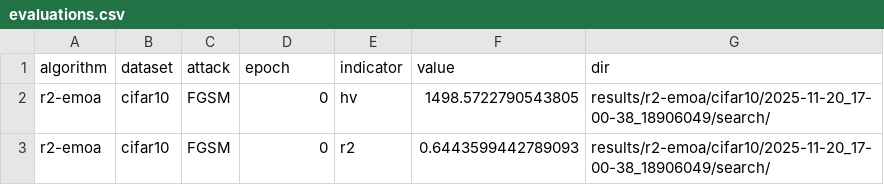
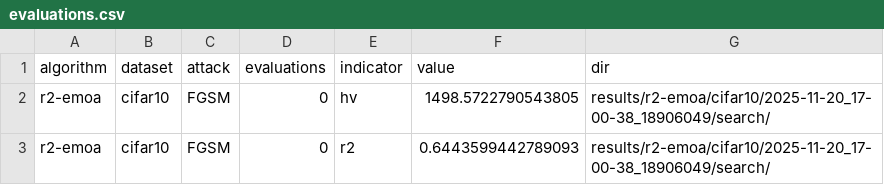
Before and after one commit to rodrigofvc/r2-emoa-rnas, a CSV file: evaluations.csv, drawn as a sheet; only a part is shown.

Commit message:
changed generations for evaluations

```diff
--- a/evaluations.csv
+++ b/evaluations.csv
@@ -1,2 +1,2 @@
-algorithm,dataset,attack,epoch,indicator,value,dir
+algorithm,dataset,attack,evaluations,indicator,value,dir
 r2-emoa,cifar10,FGSM,0,hv,1498.5722790543805,results/r2-emoa/cifar10/2025-11-20_17-00-38_18906049/search/
```
Also changed, not shown: 2 other files.
